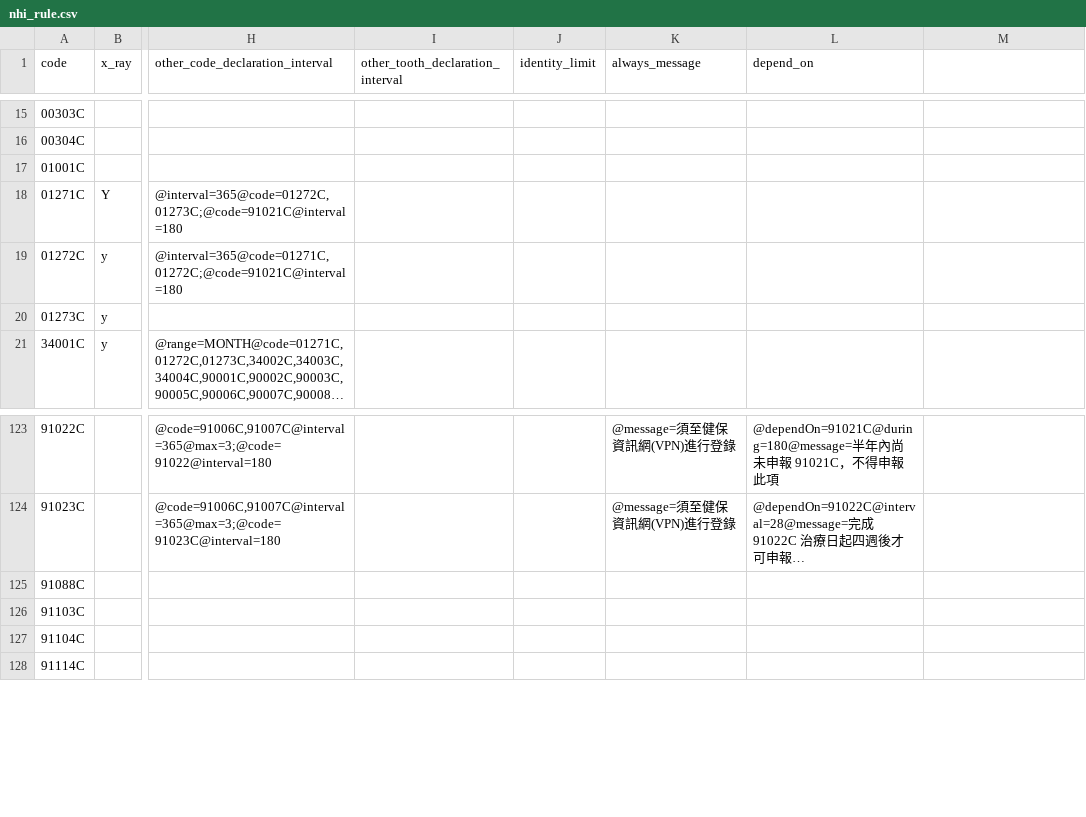
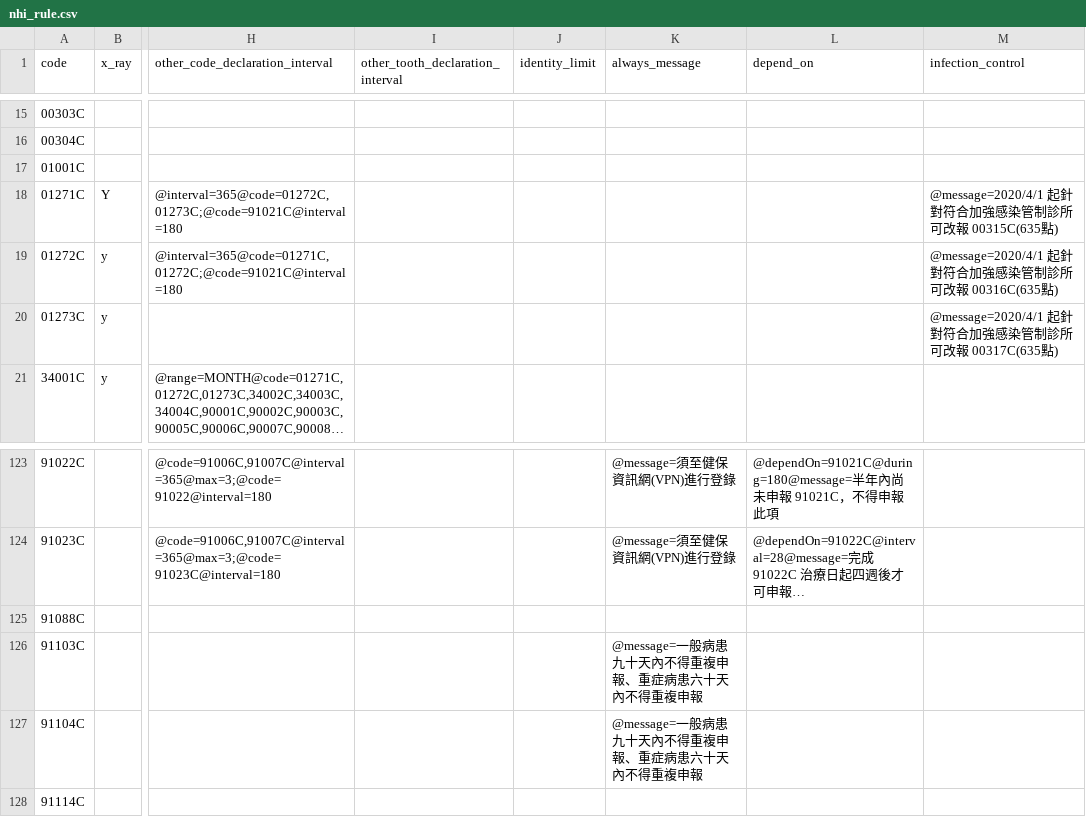
Before and after one commit to juliehung/totoro-version, a CSV file: src/main/resources/nhi_rule.csv, drawn as a sheet; only a part is shown, gaps mark what is left out; long unchanged cells end in …; the diff names each change by its address in the sheet, - before the commit and + after, or states it on an @@ line.

Commit message:
Resolve "[B0.5.0][Nhi]Add rules for infection control"

```diff
--- a/src/main/resources/nhi_rule.csv
+++ b/src/main/resources/nhi_rule.csv
-M1: (empty)
+M1: infection_control
-M18 (infection_control): (empty)
+M18 (infection_control): @message=2020/4/1 起針對符合加強感染管制診所可改報 00315C(635點)
-M19 (infection_control): (empty)
+M19 (infection_control): @message=2020/4/1 起針對符合加強感染管制診所可改報 00316C(635點)
-M20 (infection_control): (empty)
+M20 (infection_control): @message=2020/4/1 起針對符合加強感染管制診所可改報 00317C(635點)
-K126:K127 (always_message): (empty)
+K126:K127 (always_message): @message=一般病患九十天內不得重複申報、重症病患六十天內不得重複申報
```
Also changed, not shown: 6 other files.
